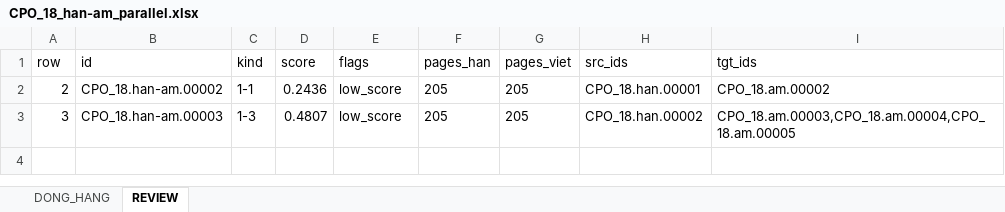
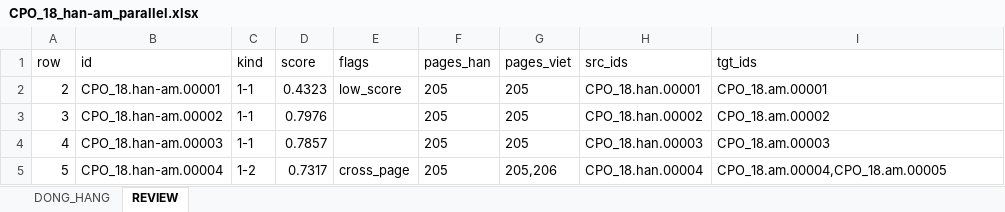
Before and after one commit to khangthinhne/chinese-vietnamese-corpus, an Excel workbook: data/CPO_18/04_alignment/CPO_18_han-am_parallel.xlsx, sheet REVIEW, drawn as a sheet; values as stored, in another font and other column widths than the file's, no borders; the diff names each change by its address in the sheet, - before the commit and + after, or states it on an @@ line.

```diff
--- a/data/CPO_18/04_alignment/CPO_18_han-am_parallel.xlsx (sheet REVIEW)
+++ b/data/CPO_18/04_alignment/CPO_18_han-am_parallel.xlsx (sheet REVIEW)
-B2 (id): CPO_18.han-am.00002
+B2 (id): CPO_18.han-am.00001
-D2 (score): 0.2436
+D2 (score): 0.4323
-I2 (tgt_ids): CPO_18.am.00002
+I2 (tgt_ids): CPO_18.am.00001
-B3 (id): CPO_18.han-am.00003
+B3 (id): CPO_18.han-am.00002
-C3 (kind): 1-3
+C3 (kind): 1-1
-D3 (score): 0.4807
+D3 (score): 0.7976
-E3 (flags): low_score
+E3 (flags): (empty)
-I3 (tgt_ids): CPO_18.am.00003,CPO_18.am.00004,CPO_18.am.00005
+I3 (tgt_ids): CPO_18.am.00002
+row 4: 4 | CPO_18.han-am.00003 | 1-1 | 0.7857 |  | 205 | 205 | CPO_18.han.00003 | CPO_18.am.00003
+row 5: 5 | CPO_18.han-am.00004 | 1-2 | 0.7317 | cross_page | 205 | 205,206 | CPO_18.han.00004 | CPO_18.am.00004,CPO_18.am.00005
```
Also changed, not shown: sheet DONG_HANG, data/CPO_18/04_alignment/CPO_18_han-nghia_parallel.xlsx, 42 other files.
